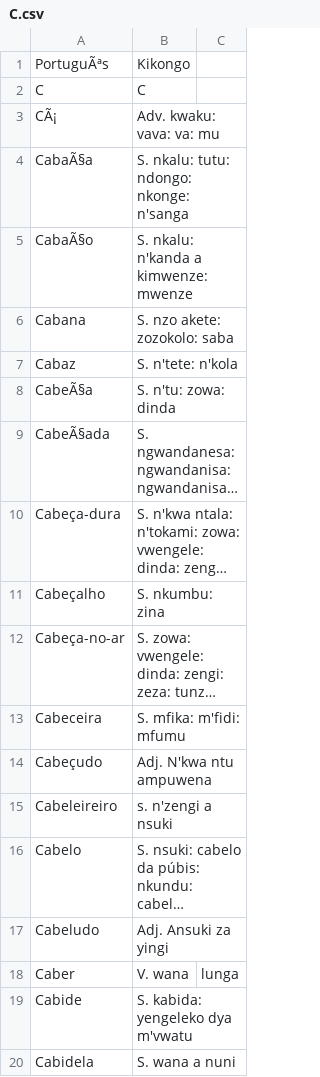
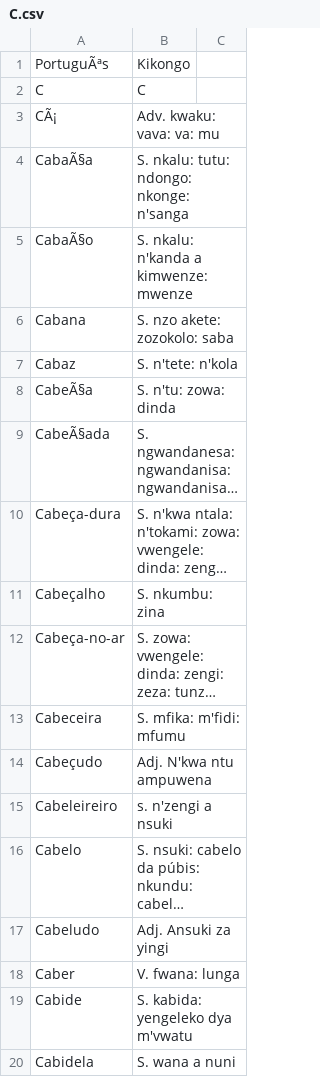
Before and after one commit to quindai/pt_kikongo, a CSV file: C.csv, drawn as a sheet; long unchanged cells end in …; the diff names each change by its address in the sheet, - before the commit and + after, or states it on an @@ line.

Commit message:
Inserindo Dados

```diff
--- a/C.csv
+++ b/C.csv
-B18: V. wana
+B18: V. fwana: lunga
-C18: lunga
+C18: (empty)
```
